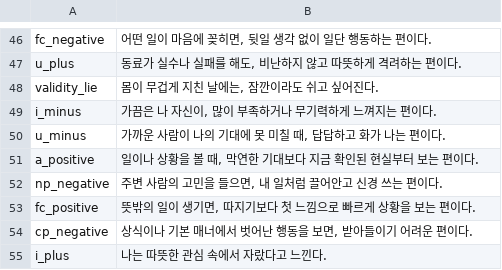
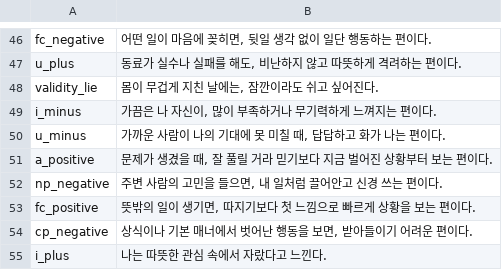
Before and after one commit to jomigata/wiz-coco, a TSV file: docs/internal-materials/ego-ok/items-99-source.tsv, drawn as a sheet; only a part is shown, gaps mark what is left out.

```diff
--- a/docs/internal-materials/ego-ok/items-99-source.tsv
+++ b/docs/internal-materials/ego-ok/items-99-source.tsv
@@ -50,3 +50,3 @@ i_minus	가끔은 나 자신이, 많이 부족하거나 무기력하게 느껴
 u_minus	가까운 사람이 나의 기대에 못 미칠 때, 답답하고 화가 나는 편이다.
-a_positive	일이나 상황을 볼 때, 막연한 기대보다 지금 확인된 현실부터 보는 편이다.
+a_positive	문제가 생겼을 때, 잘 풀릴 거라 믿기보다 지금 벌어진 상황부터 보는 편이다.
 np_negative	주변 사람의 고민을 들으면, 내 일처럼 끌어안고 신경 쓰는 편이다.
```
Also changed, not shown: docs/internal-materials/ego-ok/items-99-final-catalog-ko.tsv, 3 other files.
